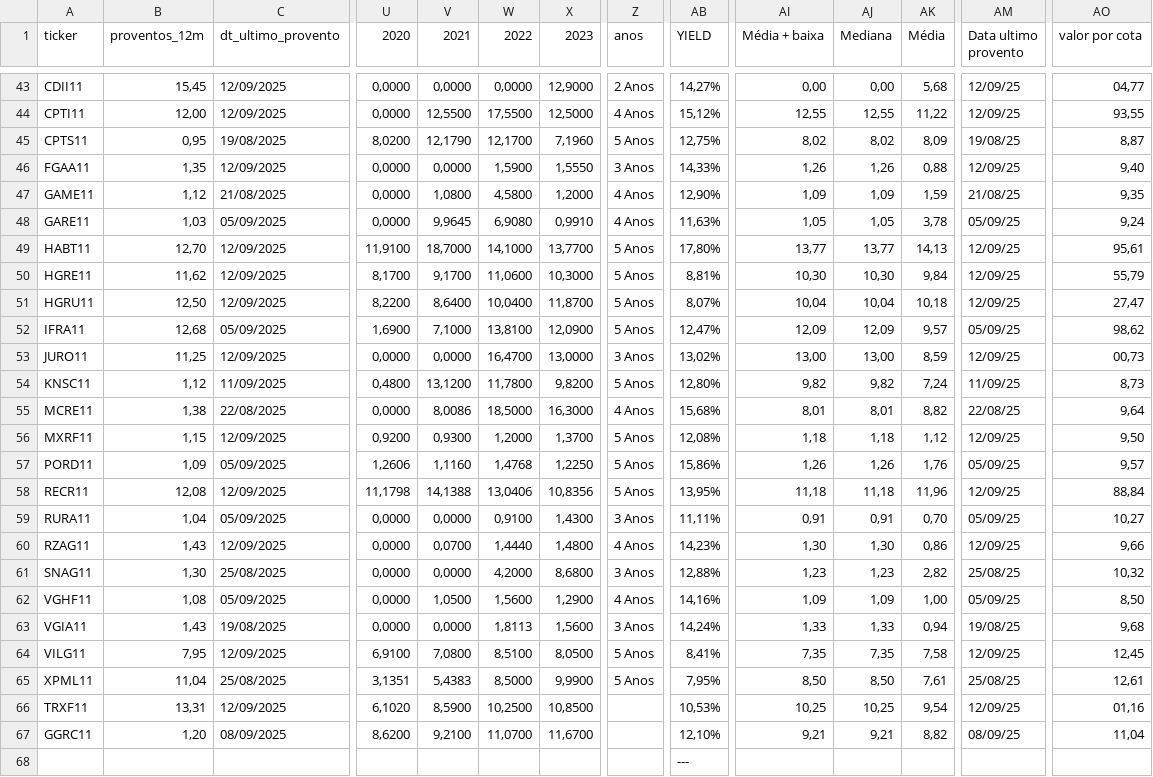
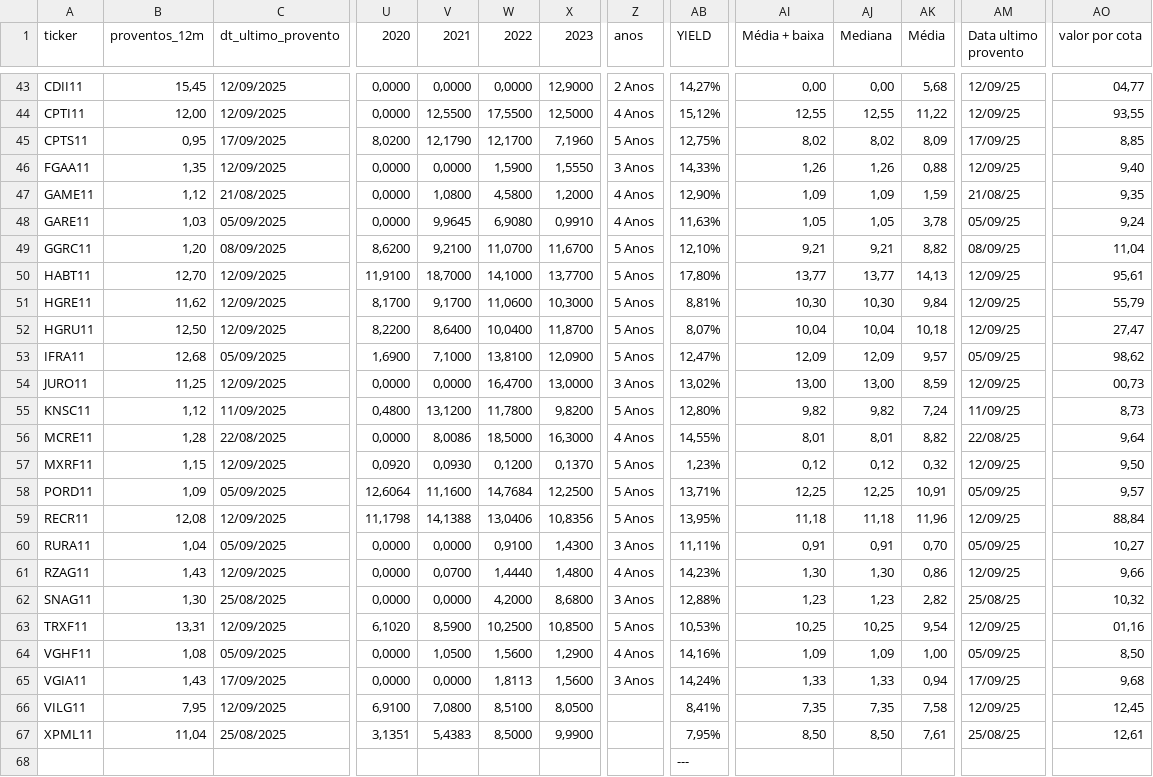
Before and after one commit to rogerioadf/csv-storage, a CSV file: dividendos.csv, drawn as a sheet; only a part is shown, gaps mark what is left out; removed rows and columns are numbered as before the commit, all else as after; rows hold the shown columns only; the diff covers the shown part only; the diff names each change by its address in the sheet, - before the commit and + after, or states it on an @@ line.

```diff
--- a/dividendos.csv
+++ b/dividendos.csv
-C45 (dt_ultimo_provento): 19/08/2025
+C45 (dt_ultimo_provento): 17/09/2025
-AM45 (Data ultimo provento): 19/08/25
+AM45 (Data ultimo provento): 17/09/25
-AO45 (valor por cota): 8,87
+AO45 (valor por cota): 8,85
+row 49: GGRC11 | 1,20 | 08/09/2025 | 8,6200 | 9,2100 | 11,0700 | 11,6700 | 5 Anos | 12,10% | 9,21 | 9,21 | 8,82 | 08/09/25 | 11,04
-B56 (proventos_12m): 1,38
+B56 (proventos_12m): 1,28
-AB56 (YIELD): 15,68%
+AB56 (YIELD): 14,55%
-U57 (2020): 0,9200
+U57 (2020): 0,0920
-V57 (2021): 0,9300
+V57 (2021): 0,0930
-W57 (2022): 1,2000
+W57 (2022): 0,1200
-X57 (2023): 1,3700
+X57 (2023): 0,1370
-AB57 (YIELD): 12,08%
+AB57 (YIELD): 1,23%
-AI57 (Média + baixa): 1,18
+AI57 (Média + baixa): 0,12
-AJ57 (Mediana): 1,18
+AJ57 (Mediana): 0,12
-AK57 (Média): 1,12
+AK57 (Média): 0,32
-U58 (2020): 1,2606
+U58 (2020): 12,6064
-V58 (2021): 1,1160
+V58 (2021): 11,1600
-W58 (2022): 1,4768
+W58 (2022): 14,7684
-X58 (2023): 1,2250
+X58 (2023): 12,2500
-AB58 (YIELD): 15,86%
+AB58 (YIELD): 13,71%
-AI58 (Média + baixa): 1,26
+AI58 (Média + baixa): 12,25
-AJ58 (Mediana): 1,26
+AJ58 (Mediana): 12,25
-AK58 (Média): 1,76
+AK58 (Média): 10,91
+row 63: TRXF11 | 13,31 | 12/09/2025 | 6,1020 | 8,5900 | 10,2500 | 10,8500 | 5 Anos | 10,53% | 10,25 | 10,25 | 9,54 | 12/09/25 | 01,16
-C65 (dt_ultimo_provento): 19/08/2025
+C65 (dt_ultimo_provento): 17/09/2025
-AM65 (Data ultimo provento): 19/08/25
+AM65 (Data ultimo provento): 17/09/25
-Z66:Z67 (anos): 5 Anos
+Z66:Z67 (anos): (empty)
-row 66: TRXF11 | 13,31 | 12/09/2025 | 6,1020 | 8,5900 | 10,2500 | 10,8500 |  | 10,53% | 10,25 | 10,25 | 9,54 | 12/09/25 | 01,16
-row 67: GGRC11 | 1,20 | 08/09/2025 | 8,6200 | 9,2100 | 11,0700 | 11,6700 |  | 12,10% | 9,21 | 9,21 | 8,82 | 08/09/25 | 11,04
```
Also changed, not shown: 2 edited cells elsewhere in this file, acoes_tickers.csv, fundamentalista.csv, 2 other files.
